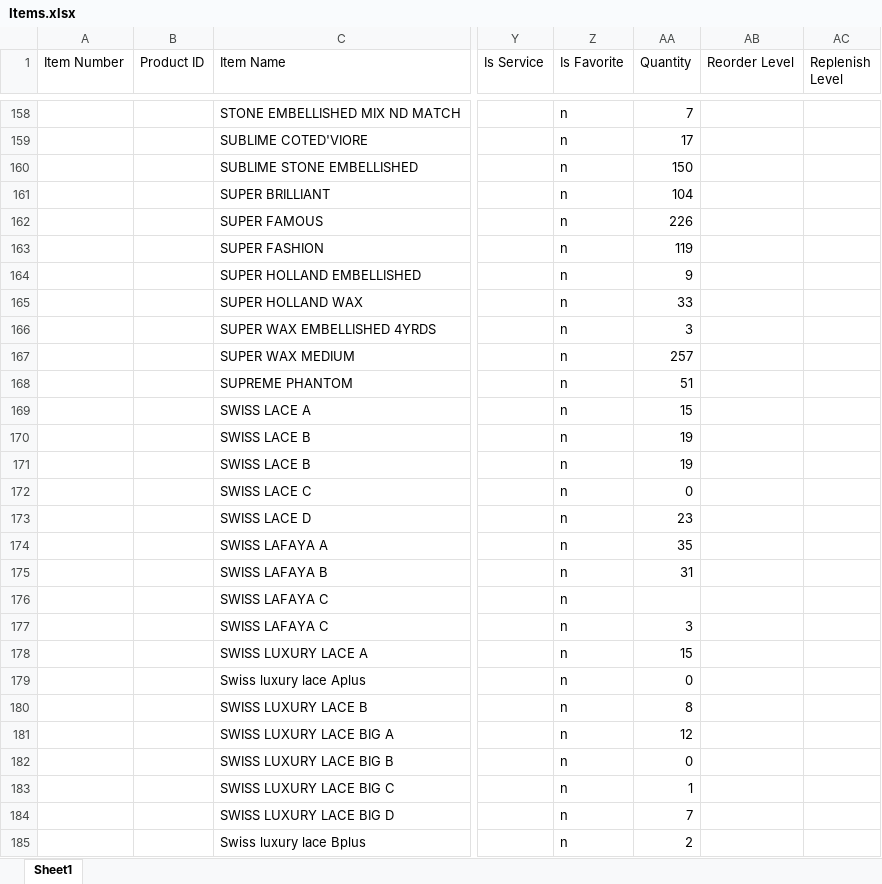
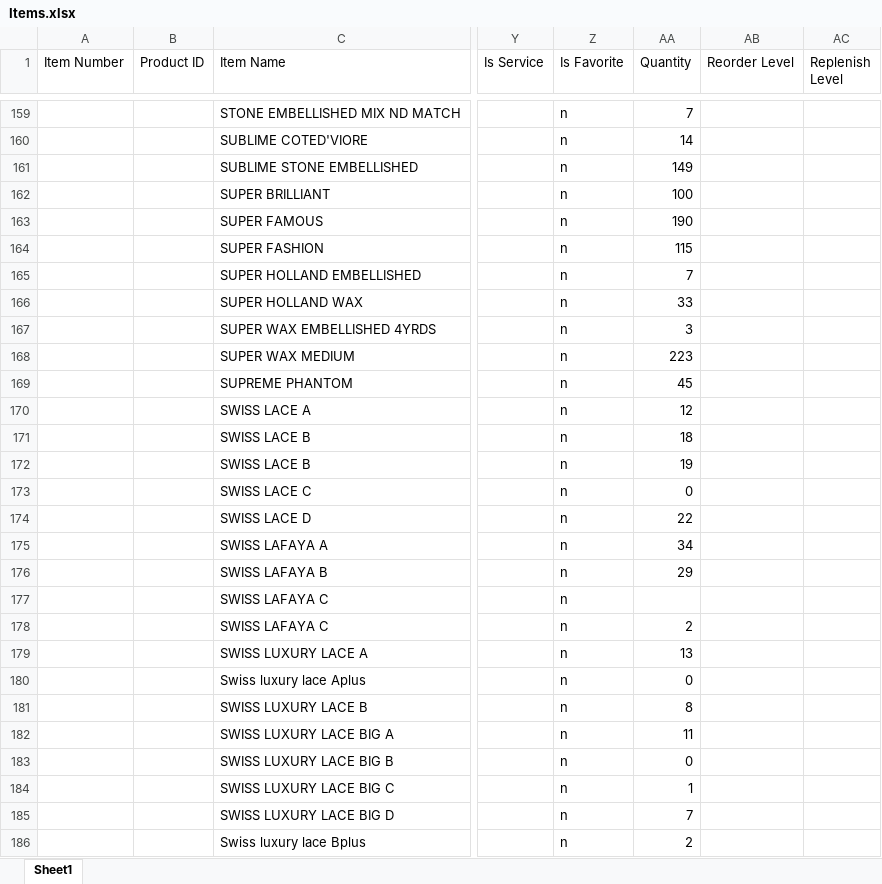
Before and after one commit to Jaffargee/Pos4africa_Data_Analysis, an Excel workbook: Excels/Items.xlsx, sheet Sheet1, drawn as a sheet; only a part is shown, gaps mark what is left out; values as stored, in another font and other column widths than the file's, no borders; addresses are those after the commit; the diff covers the shown part only; the diff names each change by its address in the sheet, - before the commit and + after, or states it on an @@ line.

```diff
--- a/Excels/Items.xlsx (sheet Sheet1)
+++ b/Excels/Items.xlsx (sheet Sheet1)
-AA160 (Quantity): 17
+AA160 (Quantity): 14
-AA161 (Quantity): 150
+AA161 (Quantity): 149
-AA162 (Quantity): 104
+AA162 (Quantity): 100
-AA163 (Quantity): 226
+AA163 (Quantity): 190
-AA164 (Quantity): 119
+AA164 (Quantity): 115
-AA165 (Quantity): 9
+AA165 (Quantity): 7
-AA168 (Quantity): 257
+AA168 (Quantity): 223
-AA169 (Quantity): 51
+AA169 (Quantity): 45
-AA170 (Quantity): 15
+AA170 (Quantity): 12
-AA171 (Quantity): 19
+AA171 (Quantity): 18
-AA174 (Quantity): 23
+AA174 (Quantity): 22
-AA175 (Quantity): 35
+AA175 (Quantity): 34
-AA176 (Quantity): 31
+AA176 (Quantity): 29
-AA178 (Quantity): 3
+AA178 (Quantity): 2
-AA179 (Quantity): 15
+AA179 (Quantity): 13
-AA182 (Quantity): 12
+AA182 (Quantity): 11
```
Also changed, not shown: 1 added row and 94 edited cells elsewhere in this sheet, Excels/Customers.xlsx, Excels/DSR.xlsx, 15 other files.
